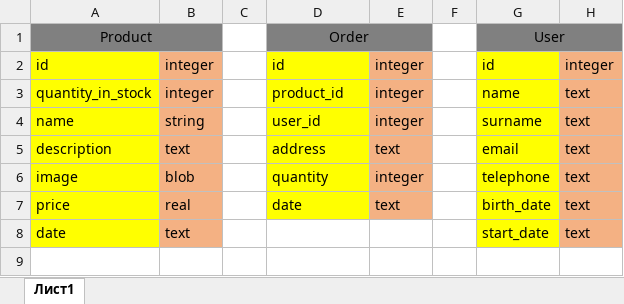
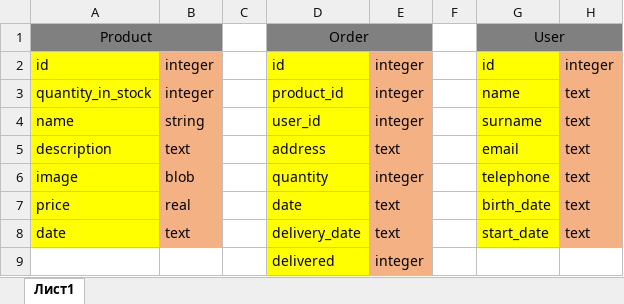
Before and after one commit to aubatya/webproject1, an Excel workbook: data_base/Data_base.xlsx, sheet Лист1, drawn as a sheet; values as stored, in another font and other column widths than the file's, no borders; charts and pictures not drawn; the diff names each change by its address in the sheet, - before the commit and + after, or states it on an @@ line.

Commit message:
Change date

```diff
--- a/data_base/Data_base.xlsx (sheet Лист1)
+++ b/data_base/Data_base.xlsx (sheet Лист1)
-D8: (empty)
+D8: delivery_date
-D8 fill: none
+D8 fill: #FFFF00
-E8: (empty)
+E8: text
-E8 fill: none
+E8 fill: #F4B183
+row 9:  |  |  | delivered | integer
```
Also changed, not shown: 9 other files.
